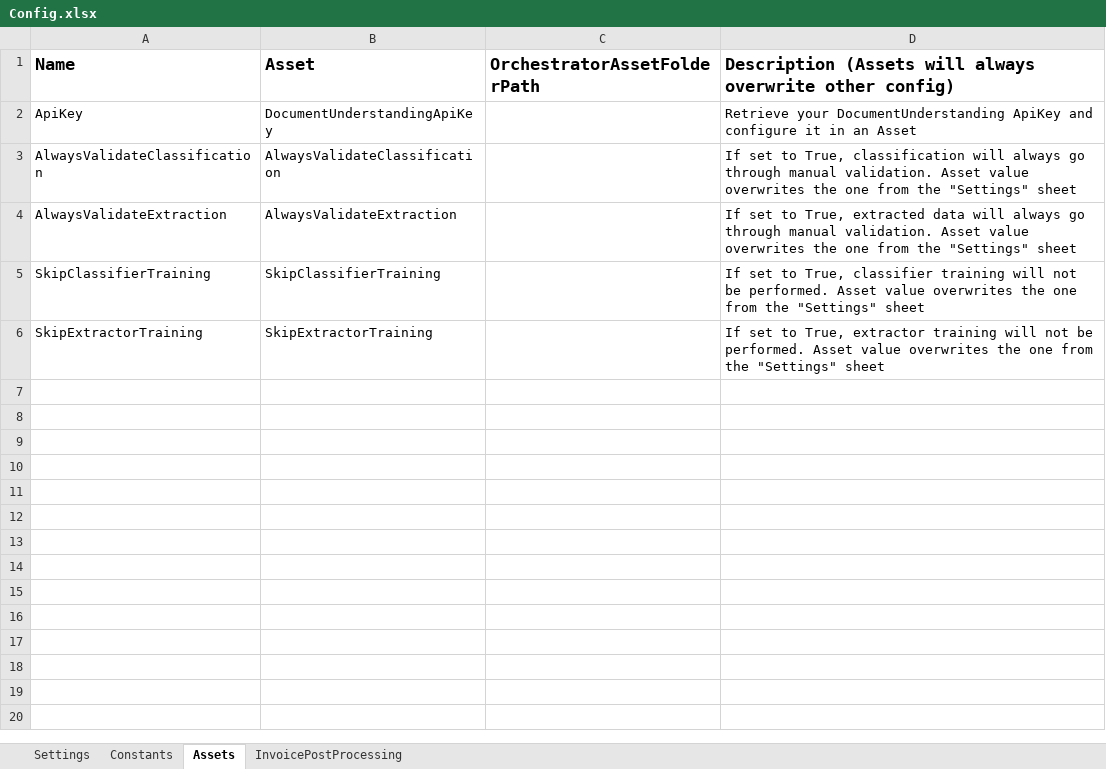
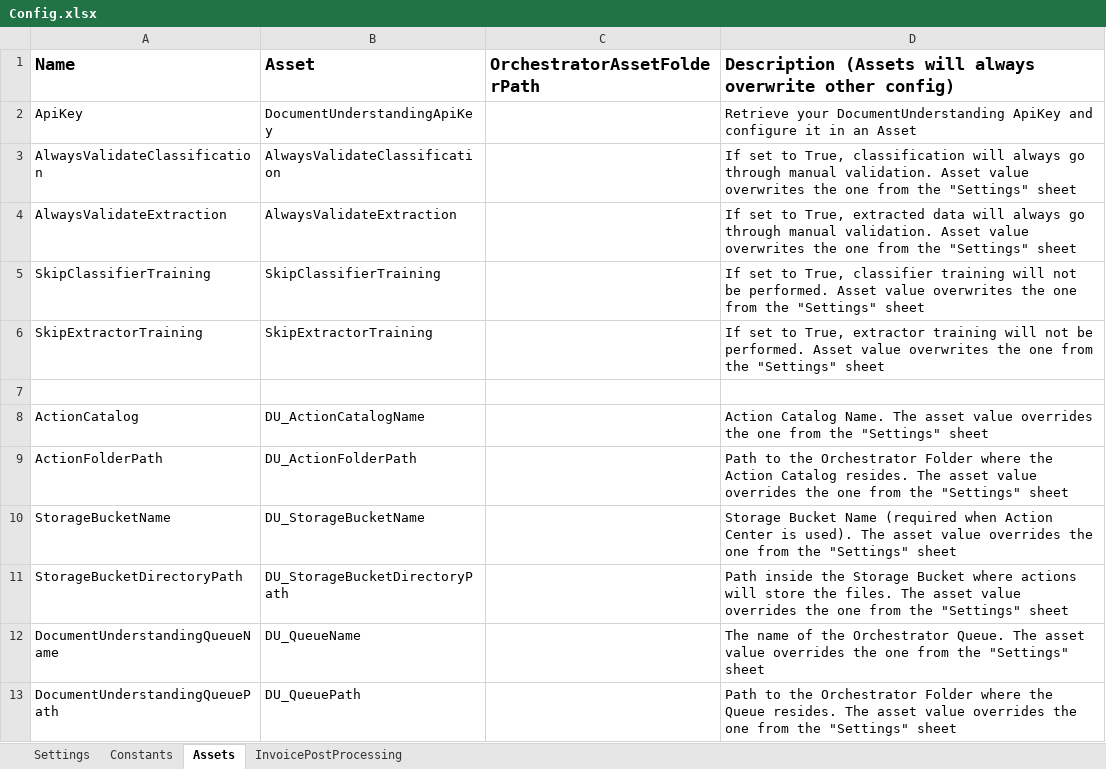
Before and after one commit to UiPath-Services/StudioTemplates, an Excel workbook: DocumentUnderstandingProcess/contentFiles/any/any/pt0/VisualBasic/Data/Config.xlsx, sheet Assets, drawn as a sheet; values as stored, in another font and other column widths than the file's, no borders; the diff names each change by its address in the sheet, - before the commit and + after, or states it on an @@ line.

Commit message:
Add DU assets to config file. They were removed by mistake.

```diff
--- a/DocumentUnderstandingProcess/contentFiles/any/any/pt0/VisualBasic/Data/Config.xlsx (sheet Assets)
+++ b/DocumentUnderstandingProcess/contentFiles/any/any/pt0/VisualBasic/Data/Config.xlsx (sheet Assets)
+row 7: (empty)
+row 8: ActionCatalog | DU_ActionCatalogName |  | Action Catalog Name. The asset value overrides the one from the "Settings" sheet
+row 9: ActionFolderPath | DU_ActionFolderPath |  | Path to the Orchestrator Folder where the Action Catalog resides. The asset value overrides the one from the "Settings" sheet
+row 10: StorageBucketName | DU_StorageBucketName |  | Storage Bucket Name (required when Action Center is used). The asset value overrides the one from the "Settings" sheet
+row 11: StorageBucketDirectoryPath | DU_StorageBucketDirectoryPath |  | Path inside the Storage Bucket where actions will store the files. The asset value overrides the one from the "Settings" sheet
+row 12: DocumentUnderstandingQueueName | DU_QueueName |  | The name of the Orchestrator Queue. The asset value overrides the one from the "Settings" sheet
+row 13: DocumentUnderstandingQueuePath | DU_QueuePath |  | Path to the Orchestrator Folder where the Queue resides. The asset value overrides the one from the "Settings" sheet
```
Also changed, not shown: sheet Settings, 1 other file.
